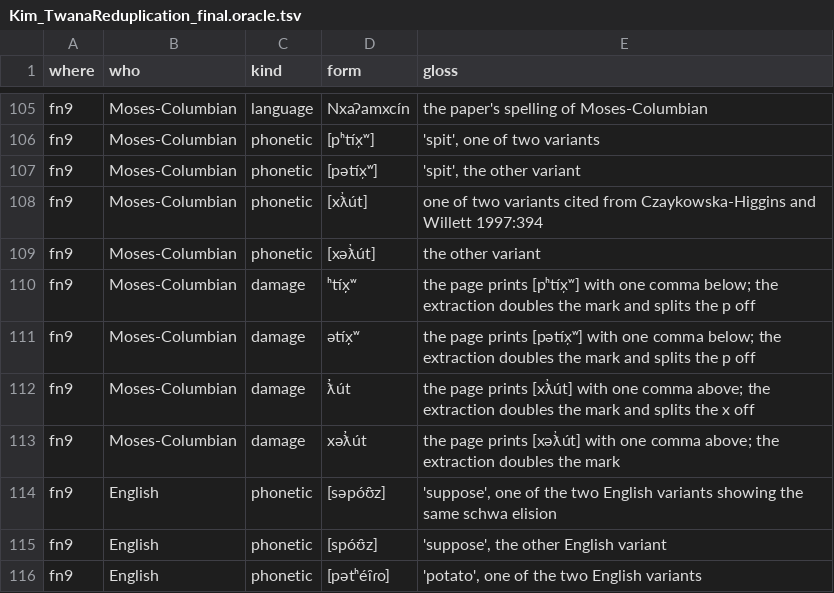
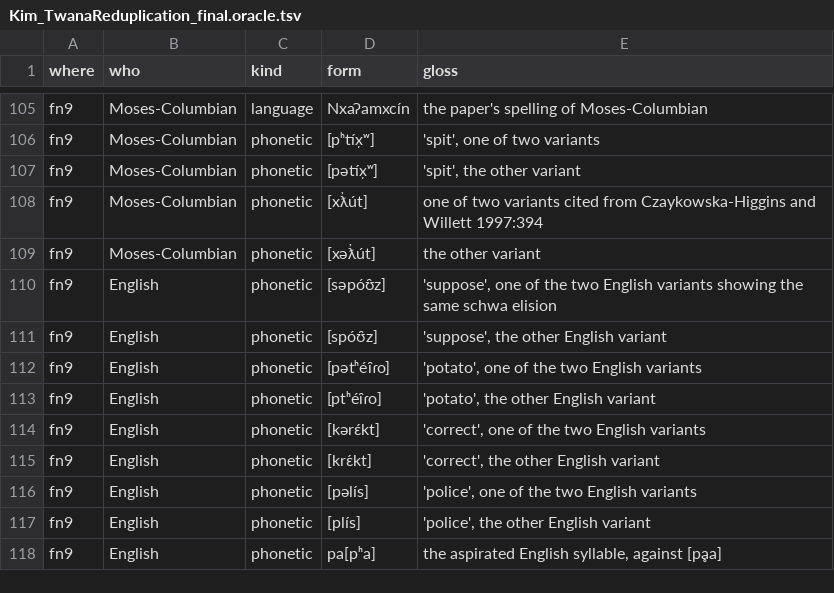
Before and after one commit to dstroy0/MMgr, a TSV file: docs/research/Salishan/pure_corpus/Kim_TwanaReduplication_final.oracle.tsv, drawn as a sheet; only a part is shown, gaps mark what is left out; the shorter side is filled out with more unchanged rows; the diff names each change by its address in the sheet, - before the commit and + after, or states it on an @@ line.

Commit message:
human language signature detection research

```diff
--- a/docs/research/Salishan/pure_corpus/Kim_TwanaReduplication_final.oracle.tsv
+++ b/docs/research/Salishan/pure_corpus/Kim_TwanaReduplication_final.oracle.tsv
-row 110: fn9 | Moses-Columbian | damage | ʰtíx̦̦ʷ | the page prints [pʰtíx̦ʷ] with one comma below; the extraction doubles the mark and splits the p off
-row 111: fn9 | Moses-Columbian | damage | ətíx̦̦ʷ | the page prints [pətíx̦ʷ] with one comma below; the extraction doubles the mark and splits the p off
-row 112: fn9 | Moses-Columbian | damage | ƛ̓̓út | the page prints [xƛ̓út] with one comma above; the extraction doubles the mark and splits the x off
-row 113: fn9 | Moses-Columbian | damage | xəƛ̓̓út | the page prints [xəƛ̓út] with one comma above; the extraction doubles the mark
```
Also changed, not shown: 3 other files.
